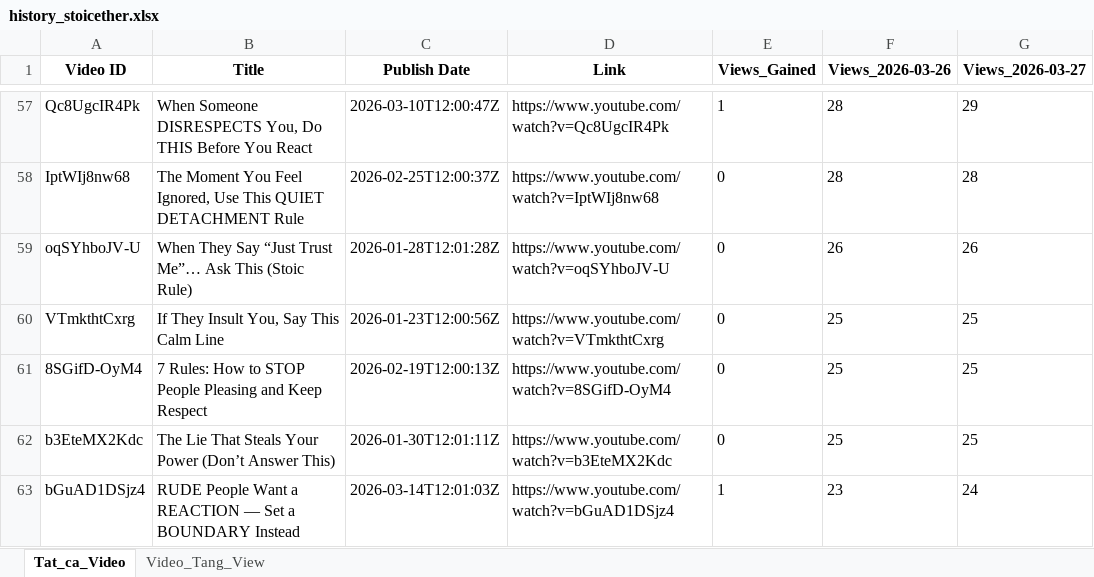
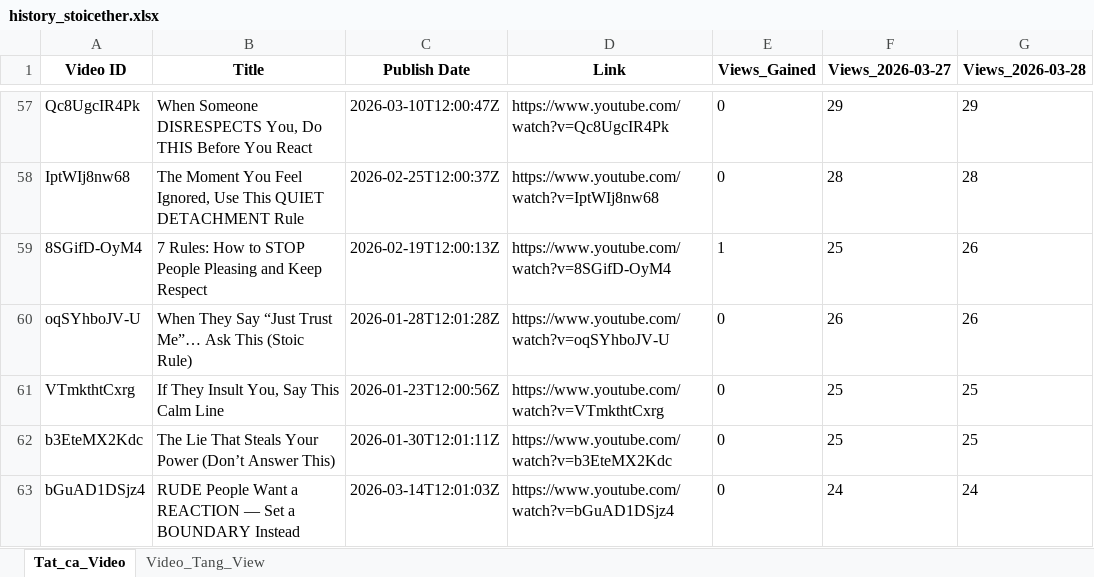
Before and after one commit to queen10022004-create/daily-views, an Excel workbook: history_stoicether.xlsx, sheet Tat_ca_Video, drawn as a sheet; only a part is shown, gaps mark what is left out; values as stored, in another font and other column widths than the file's, no borders; removed rows and columns are numbered as before the commit, all else as after; the diff covers the shown part only; the diff names each change by its address in the sheet, - before the commit and + after, or states it on an @@ line.

```diff
--- a/history_stoicether.xlsx (sheet Tat_ca_Video)
+++ b/history_stoicether.xlsx (sheet Tat_ca_Video)
-F1: Views_2026-03-26
+F1: Views_2026-03-27
-G1: Views_2026-03-27
+G1: Views_2026-03-28
-E57 (Views_Gained): 1
+E57 (Views_Gained): 0
-F57 (Views_2026-03-27): 28
+F57 (Views_2026-03-27): 29
+row 59: 8SGifD-OyM4 | 7 Rules: How to STOP People Pleasing and Keep Respect | 2026-02-19T12:00:13Z | https://www.youtube.com/watch?v=8SGifD-OyM4 | 1 | 25 | 26
-row 61: 8SGifD-OyM4 | 7 Rules: How to STOP People Pleasing and Keep Respect | 2026-02-19T12:00:13Z | https://www.youtube.com/watch?v=8SGifD-OyM4 | 0 | 25 | 25
-E63 (Views_Gained): 1
+E63 (Views_Gained): 0
-F63 (Views_2026-03-27): 23
+F63 (Views_2026-03-27): 24
```
Also changed, not shown: 11 added rows, 10 removed rows, 3 moved rows and 32 edited cells elsewhere in this sheet, sheet Video_Tang_View.
